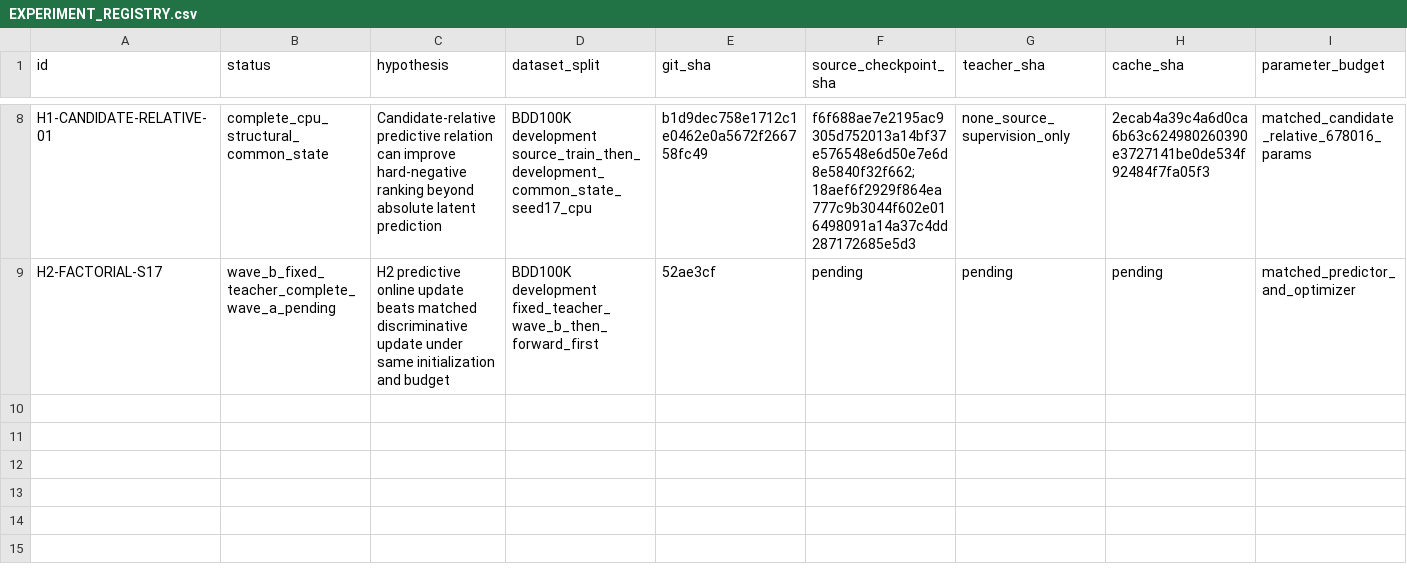
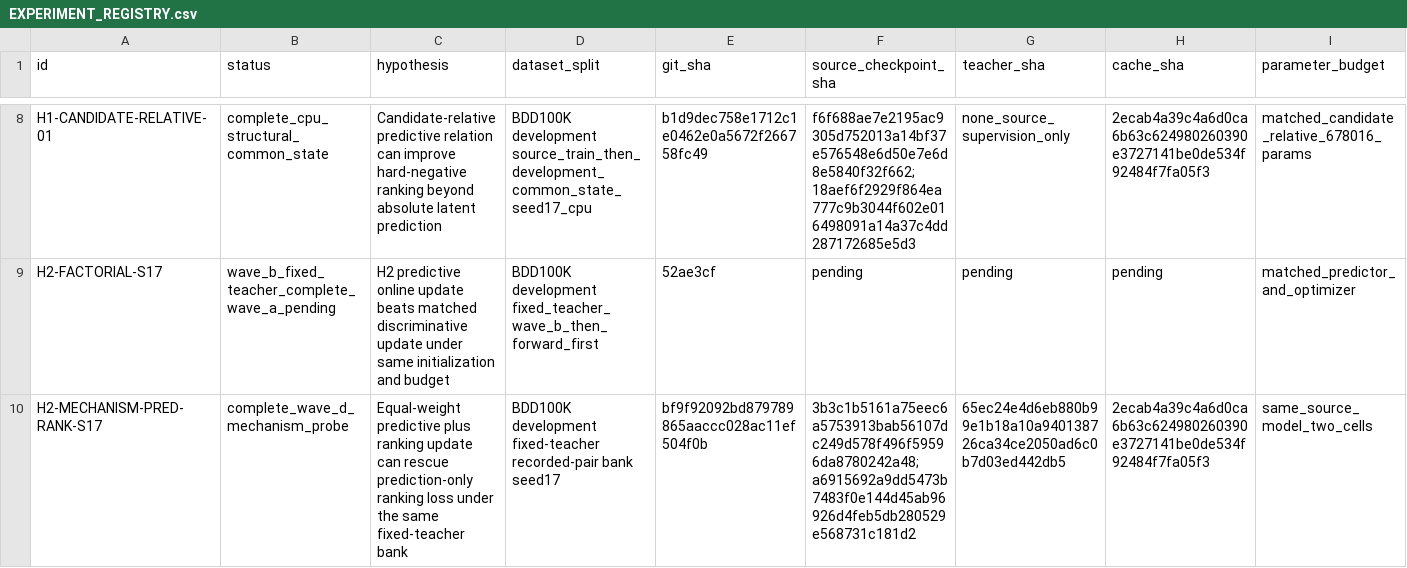
Before and after one commit to LYQ1107/JEPA-MOT, a CSV file: docs/JEPA_IDENTITY/EXPERIMENT_REGISTRY.csv, drawn as a sheet; only a part is shown, gaps mark what is left out; rows hold the shown columns only; the diff names each change by its address in the sheet, - before the commit and + after, or states it on an @@ line.

Commit message:
Sync Wave-D evidence EXPERIMENT_REGISTRY.csv

```diff
--- a/docs/JEPA_IDENTITY/EXPERIMENT_REGISTRY.csv
+++ b/docs/JEPA_IDENTITY/EXPERIMENT_REGISTRY.csv
+row 10: H2-MECHANISM-PRED-RANK-S17 | complete_wave_d_mechanism_probe | Equal-weight predictive plus ranking update can rescue prediction-only ranking loss under the same fixed-teacher bank | BDD100K development fixed-teacher recorded-pair bank seed17 | bf9f92092bd879789865aaccc028ac11ef504f0b | 3b3c1b5161a75eec6a5753913bab56107dc249d578f496f59596da8780242a48;a6915692a9dd5473b7483f0e144d45ab96926d4feb5db280529e568731c181d2 | 65ec24e4d6eb880b99e1b18a10a940138726ca34ce2050ad6c0b7d03ed442db5 | 2ecab4a39c4a6d0ca6b63c624980260390e3727141be0de534f92484f7fa05f3 | same_source_model_two_cells
```
